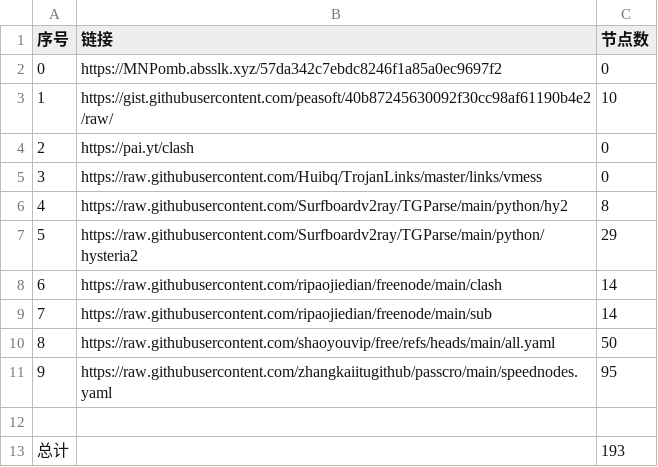
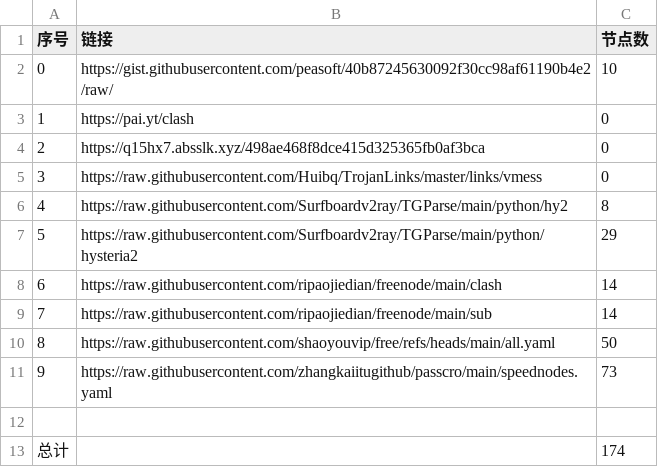
Before and after one commit to masprox/NoMoreWalls, a CSV file: list_result.csv, drawn as a sheet.

```diff
--- a/list_result.csv
+++ b/list_result.csv
@@ -1,5 +1,5 @@
 序号,链接,节点数
-0,https://MNPomb.absslk.xyz/57da342c7ebdc8246f1a85a0ec9697f2,0
-1,https://gist.githubusercontent.com/peasoft/40b87245630092f30cc98af61190b4e2/raw/,10
-2,https://pai.yt/clash,0
+0,https://gist.githubusercontent.com/peasoft/40b87245630092f30cc98af61190b4e2/raw/,10
+1,https://pai.yt/clash,0
+2,https://q15hx7.absslk.xyz/498ae468f8dce415d325365fb0af3bca,0
 3,https://raw.githubusercontent.com/Huibq/TrojanLinks/master/links/vmess,0
@@ -10,4 +10,4 @@
 8,https://raw.githubusercontent.com/shaoyouvip/free/refs/heads/main/all.yaml,50
-9,https://raw.githubusercontent.com/zhangkaiitugithub/passcro/main/speednodes.yaml,95
+9,https://raw.githubusercontent.com/zhangkaiitugithub/passcro/main/speednodes.yaml,73
 
-总计,,193
+总计,,174
```
Also changed, not shown: 13 other files.
